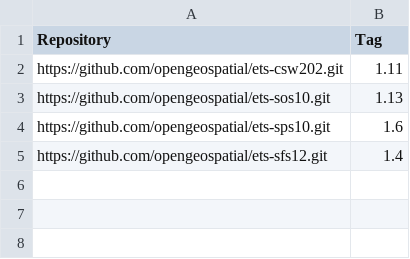
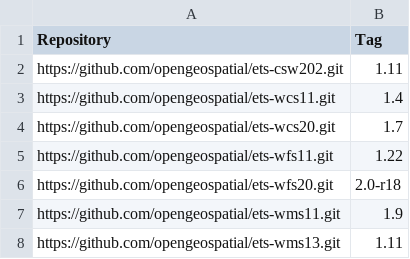
Before and after one commit to opengeospatial/teamengine-builder, a CSV file: tests_to_build.csv, drawn as a sheet.

Commit message:
Update tests_to_build.csv

```diff
--- a/tests_to_build.csv
+++ b/tests_to_build.csv
@@ -2,4 +2,7 @@ Repository,Tag
 https://github.com/opengeospatial/ets-csw202.git,1.11
-https://github.com/opengeospatial/ets-sos10.git,1.13
-https://github.com/opengeospatial/ets-sps10.git,1.6
-https://github.com/opengeospatial/ets-sfs12.git,1.4
+https://github.com/opengeospatial/ets-wcs11.git,1.4
+https://github.com/opengeospatial/ets-wcs20.git,1.7
+https://github.com/opengeospatial/ets-wfs11.git,1.22
+https://github.com/opengeospatial/ets-wfs20.git,2.0-r18
+https://github.com/opengeospatial/ets-wms11.git,1.9
+https://github.com/opengeospatial/ets-wms13.git,1.11
```
